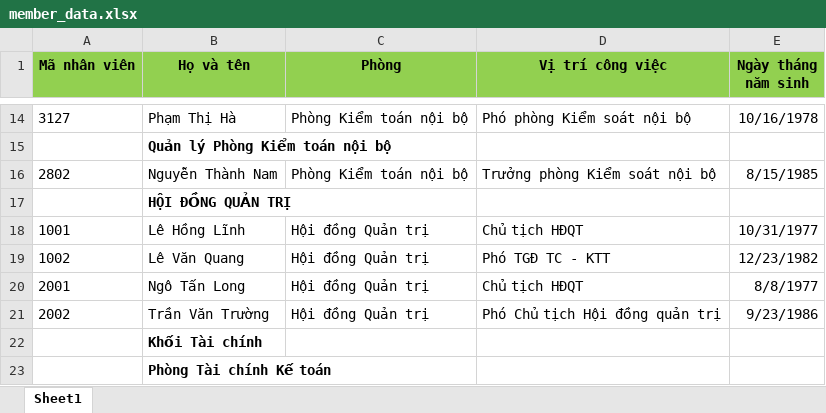
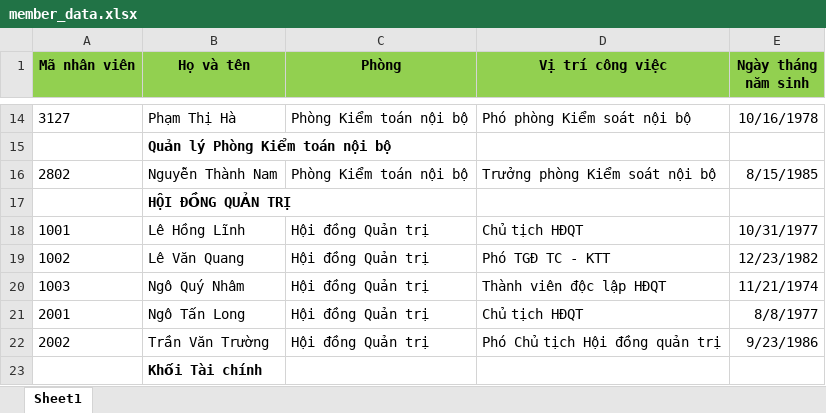
Before and after one commit to phuthai02/CDC, an Excel workbook: src/main/resources/static/data/member_data.xlsx, sheet Sheet1, drawn as a sheet; only a part is shown, gaps mark what is left out; the shorter side is filled out with more unchanged rows; values as stored, in another font and other column widths than the file's, no borders; the diff names each change by its address in the sheet, - before the commit and + after, or states it on an @@ line.

Commit message:
Create member portal

```diff
--- a/src/main/resources/static/data/member_data.xlsx (sheet Sheet1)
+++ b/src/main/resources/static/data/member_data.xlsx (sheet Sheet1)
+row 20: 1003 | Ngô Quý Nhâm | Hội đồng Quản trị | Thành viên độc lập HĐQT | 11/21/1974
```
Also changed, not shown: 5 other files.
